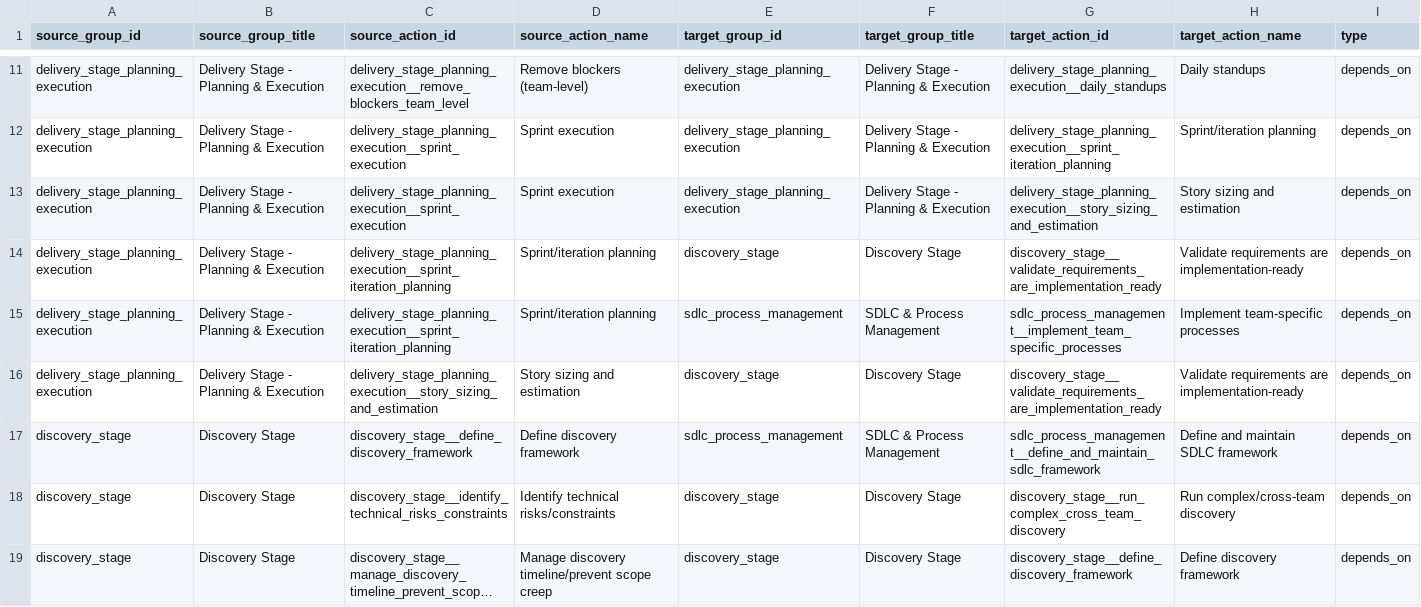
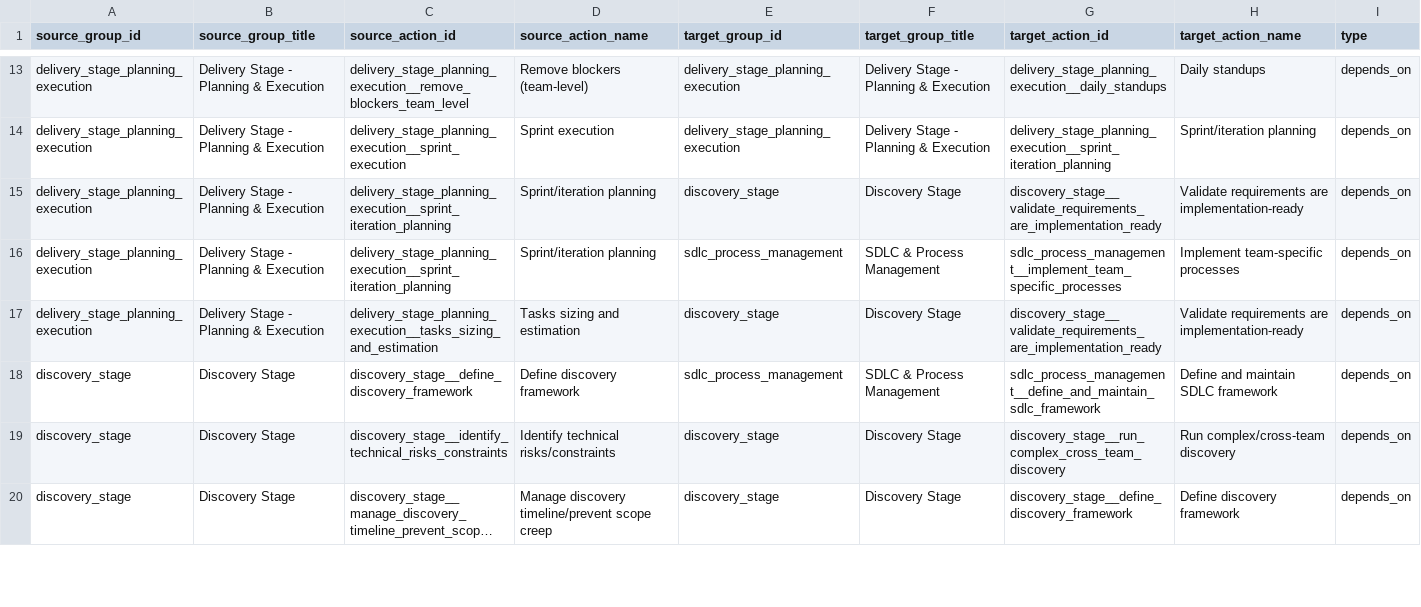
Before and after one commit to SerafimPikalov/RACI_tool, a CSV file: build/activity_dependencies.csv, drawn as a sheet; only a part is shown, gaps mark what is left out; long unchanged cells end in …; the diff covers the shown part only.

```diff
--- a/build/activity_dependencies.csv
+++ b/build/activity_dependencies.csv
@@ -12,6 +14,5 @@ delivery_stage_planning_execution,Delivery Stage - Planning & Execution,delivery
 delivery_stage_planning_execution,Delivery Stage - Planning & Execution,delivery_stage_planning_execution__sprint_execution,Sprint execution,delivery_stage_planning_execution,Delivery Stage - Planning & Execution,delivery_stage_planning_execution__sprint_iteration_planning,Sprint/iteration planning,depends_on
-delivery_stage_planning_execution,Delivery Stage - Planning & Execution,delivery_stage_planning_execution__sprint_execution,Sprint execution,delivery_stage_planning_execution,Delivery Stage - Planning & Execution,delivery_stage_planning_execution__story_sizing_and_estimation,Story sizing and estimation,depends_on
 delivery_stage_planning_execution,Delivery Stage - Planning & Execution,delivery_stage_planning_execution__sprint_iteration_planning,Sprint/iteration planning,discovery_stage,Discovery Stage,discovery_stage__validate_requirements_are_implementation_ready,Validate requirements are implementation-ready,depends_on
 delivery_stage_planning_execution,Delivery Stage - Planning & Execution,delivery_stage_planning_execution__sprint_iteration_planning,Sprint/iteration planning,sdlc_process_management,SDLC & Process Management,sdlc_process_management__implement_team_specific_processes,Implement team-specific processes,depends_on
-delivery_stage_planning_execution,Delivery Stage - Planning & Execution,delivery_stage_planning_execution__story_sizing_and_estimation,Story sizing and estimation,discovery_stage,Discovery Stage,discovery_stage__validate_requirements_are_implementation_ready,Validate requirements are implementation-ready,depends_on
+delivery_stage_planning_execution,Delivery Stage - Planning & Execution,delivery_stage_planning_execution__tasks_sizing_and_estimation,Tasks sizing and estimation,discovery_stage,Discovery Stage,discovery_stage__validate_requirements_are_implementation_ready,Validate requirements are implementation-ready,depends_on
 discovery_stage,Discovery Stage,discovery_stage__define_discovery_framework,Define discovery framework,sdlc_process_management,SDLC & Process Management,sdlc_process_management__define_and_maintain_sdlc_framework,Define and maintain SDLC framework,depends_on
```
Also changed, not shown: 8 added rows, 2 removed rows and 30 edited cells elsewhere in this file, build/raci_table.csv, 8 other files.
